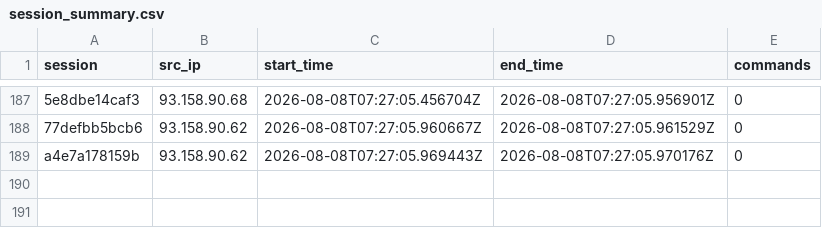
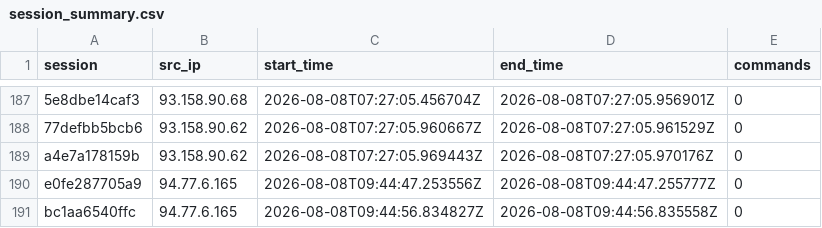
Before and after one commit to Prabhath-de/AWS_Honeypot, a CSV file: data/processed/session_summary.csv, drawn as a sheet; only a part is shown, gaps mark what is left out; the diff names each change by its address in the sheet, - before the commit and + after, or states it on an @@ line.

```diff
--- a/data/processed/session_summary.csv
+++ b/data/processed/session_summary.csv
+row 190: e0fe287705a9 | 94.77.6.165 | 2026-08-08T09:44:47.253556Z | 2026-08-08T09:44:47.255777Z | 0
+row 191: bc1aa6540ffc | 94.77.6.165 | 2026-08-08T09:44:56.834827Z | 2026-08-08T09:44:56.835558Z | 0
```
Also changed, not shown: data/processed/geoip_asn.csv, 3 other files.
